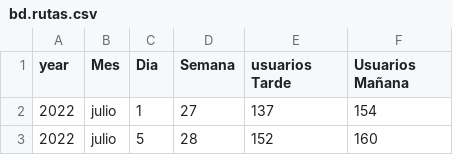
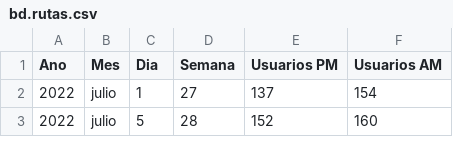
Before and after one commit to Abotachem/ruteo_series, a CSV file: bd.rutas.csv, drawn as a sheet; only a part is shown; the diff names each change by its address in the sheet, - before the commit and + after, or states it on an @@ line.

Commit message:
Add files via upload

```diff
--- a/bd.rutas.csv
+++ b/bd.rutas.csv
-A1: year
+A1: Ano
-E1: usuarios Tarde
+E1: Usuarios PM
-F1: Usuarios Mañana
+F1: Usuarios AM
```
